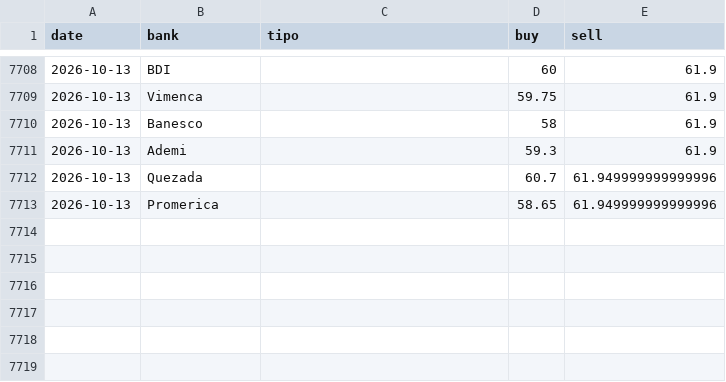
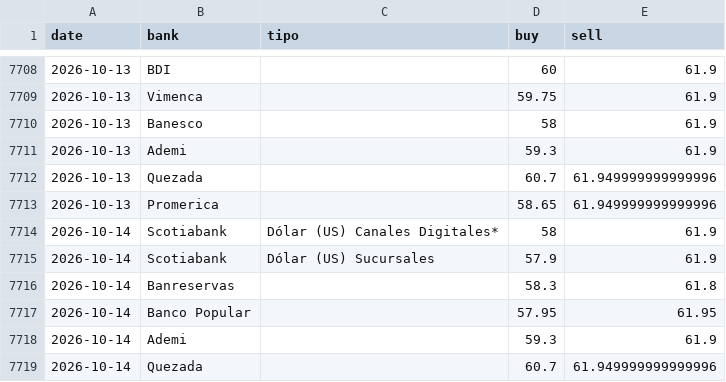
Before and after one commit to emilarmando03/webscraping-tc2, a CSV file: data/from_banks/_historico_from_banks.csv, drawn as a sheet; only a part is shown, gaps mark what is left out.

```diff
--- a/data/from_banks/_historico_from_banks.csv
+++ b/data/from_banks/_historico_from_banks.csv
@@ -7713 +7713,7 @@ date,bank,tipo,buy,sell
 2026-10-13,Promerica,,58.65,61.949999999999996
+2026-10-14,Scotiabank,Dólar (US) Canales Digitales*,58,61.9
+2026-10-14,Scotiabank,Dólar (US) Sucursales,57.9,61.9
+2026-10-14,Banreservas,,58.3,61.8
+2026-10-14,Banco Popular,,57.95,61.95
+2026-10-14,Ademi,,59.3,61.9
+2026-10-14,Quezada,,60.7,61.949999999999996
```
Also changed, not shown: data/infodolar/_historico_infodolar.csv, 8 other files.
